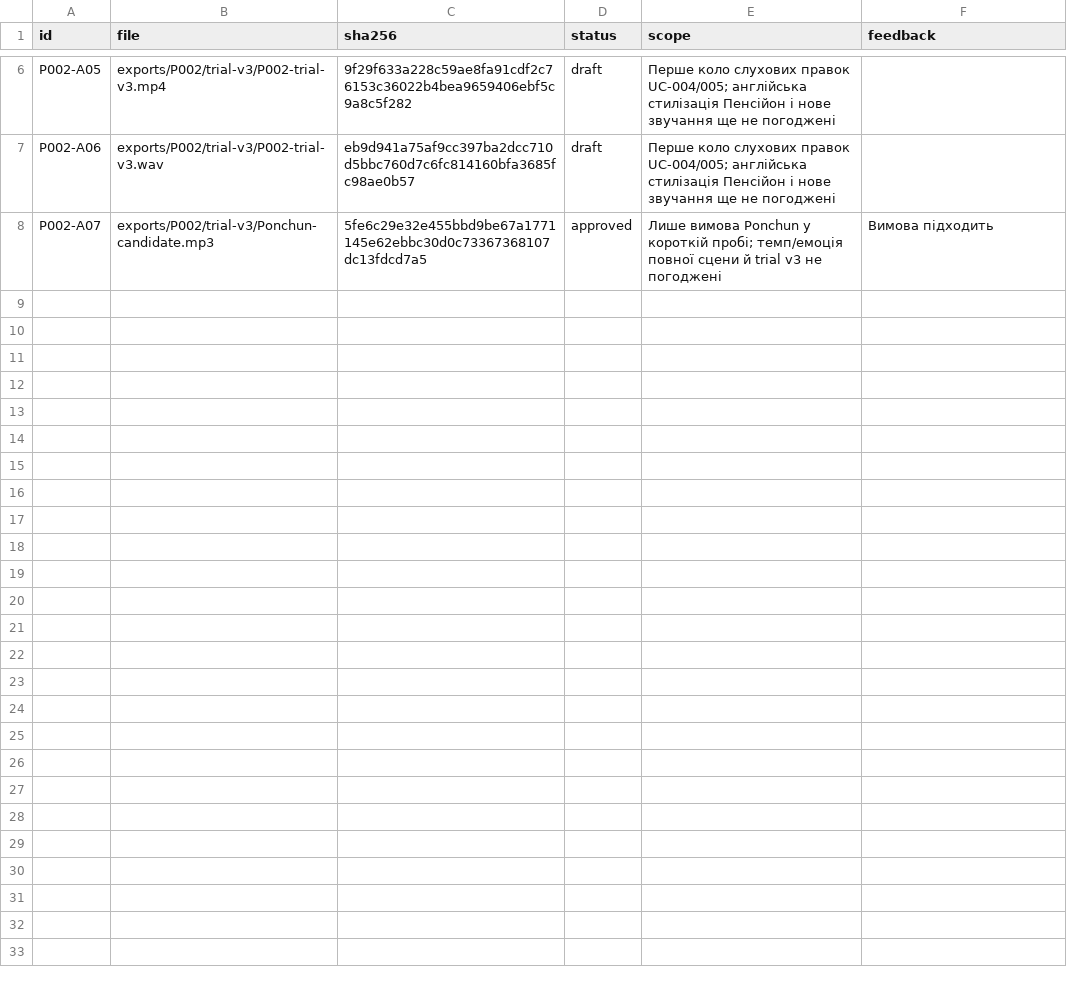
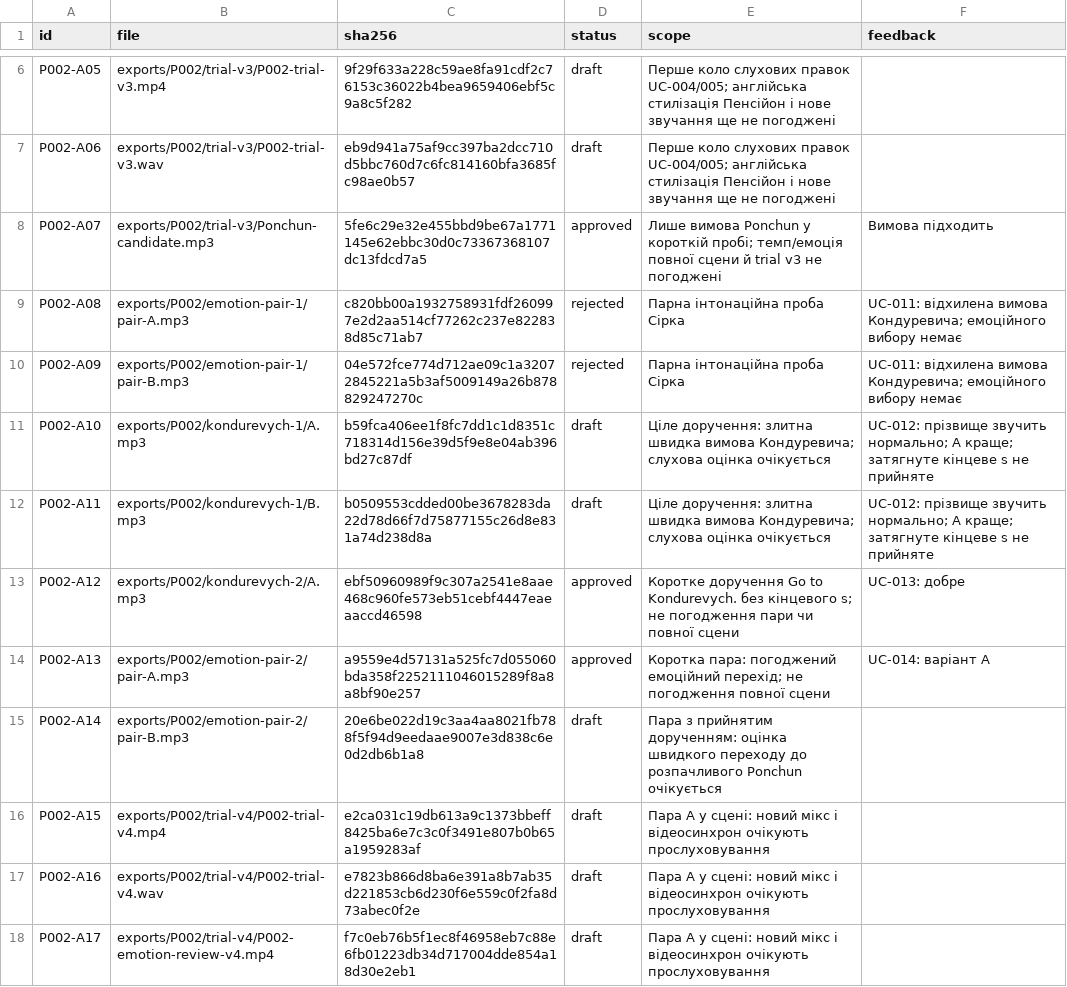
Before and after one commit to michkovsky/za-dvoma-zaitsiamy-dub, a CSV file: pilots/P002/artifacts.csv, drawn as a sheet; only a part is shown, gaps mark what is left out.

```diff
--- a/pilots/P002/artifacts.csv
+++ b/pilots/P002/artifacts.csv
@@ -8 +8,11 @@ P002-A06,exports/P002/trial-v3/P002-trial-v3.wav,eb9d941a75af9cc397ba2dcc710d5bb
 P002-A07,exports/P002/trial-v3/Ponchun-candidate.mp3,5fe6c29e32e455bbd9be67a1771145e62ebbc30d0c73367368107dc13fdcd7a5,approved,Лише вимова Ponchun у короткій пробі; темп/емоція повної сцени й trial v3 не погоджені,Вимова підходить
+P002-A08,exports/P002/emotion-pair-1/pair-A.mp3,c820bb00a1932758931fdf260997e2d2aa514cf77262c237e822838d85c71ab7,rejected,Парна інтонаційна проба Сірка,UC-011: відхилена вимова Кондуревича; емоційного вибору немає
+P002-A09,exports/P002/emotion-pair-1/pair-B.mp3,04e572fce774d712ae09c1a32072845221a5b3af5009149a26b878829247270c,rejected,Парна інтонаційна проба Сірка,UC-011: відхилена вимова Кондуревича; емоційного вибору немає
+P002-A10,exports/P002/kondurevych-1/A.mp3,b59fca406ee1f8fc7dd1c1d8351c718314d156e39d5f9e8e04ab396bd27c87df,draft,Ціле доручення: злитна швидка вимова Кондуревича; слухова оцінка очікується,UC-012: прізвище звучить нормально; A краще; затягнуте кінцеве s не прийняте
+P002-A11,exports/P002/kondurevych-1/B.mp3,b0509553cdded00be3678283da22d78d66f7d75877155c26d8e831a74d238d8a,draft,Ціле доручення: злитна швидка вимова Кондуревича; слухова оцінка очікується,UC-012: прізвище звучить нормально; A краще; затягнуте кінцеве s не прийняте
+P002-A12,exports/P002/kondurevych-2/A.mp3,ebf50960989f9c307a2541e8aae468c960fe573eb51cebf4447eaeaaccd46598,approved,Коротке доручення Go to Kondurevych. без кінцевого s; не погодження пари чи повної сцени,UC-013: добре
+P002-A13,exports/P002/emotion-pair-2/pair-A.mp3,a9559e4d57131a525fc7d055060bda358f2252111046015289f8a8a8bf90e257,approved,Коротка пара: погоджений емоційний перехід; не погодження повної сцени,UC-014: варіант A
+P002-A14,exports/P002/emotion-pair-2/pair-B.mp3,20e6be022d19c3aa4aa8021fb788f5f94d9eedaae9007e3d838c6e0d2db6b1a8,draft,Пара з прийнятим дорученням: оцінка швидкого переходу до розпачливого Ponchun очікується,
+P002-A15,exports/P002/trial-v4/P002-trial-v4.mp4,e2ca031c19db613a9c1373bbeff8425ba6e7c3c0f3491e807b0b65a1959283af,draft,Пара A у сцені: новий мікс і відеосинхрон очікують прослуховування,
+P002-A16,exports/P002/trial-v4/P002-trial-v4.wav,e7823b866d8ba6e391a8b7ab35d221853cb6d230f6e559c0f2fa8d73abec0f2e,draft,Пара A у сцені: новий мікс і відеосинхрон очікують прослуховування,
+P002-A17,exports/P002/trial-v4/P002-emotion-review-v4.mp4,f7c0eb76b5f1ec8f46958eb7c88e6fb01223db34d717004dde854a18d30e2eb1,draft,Пара A у сцені: новий мікс і відеосинхрон очікують прослуховування,
```
Also changed, not shown: languages/en/glossary.csv, 15 other files.
